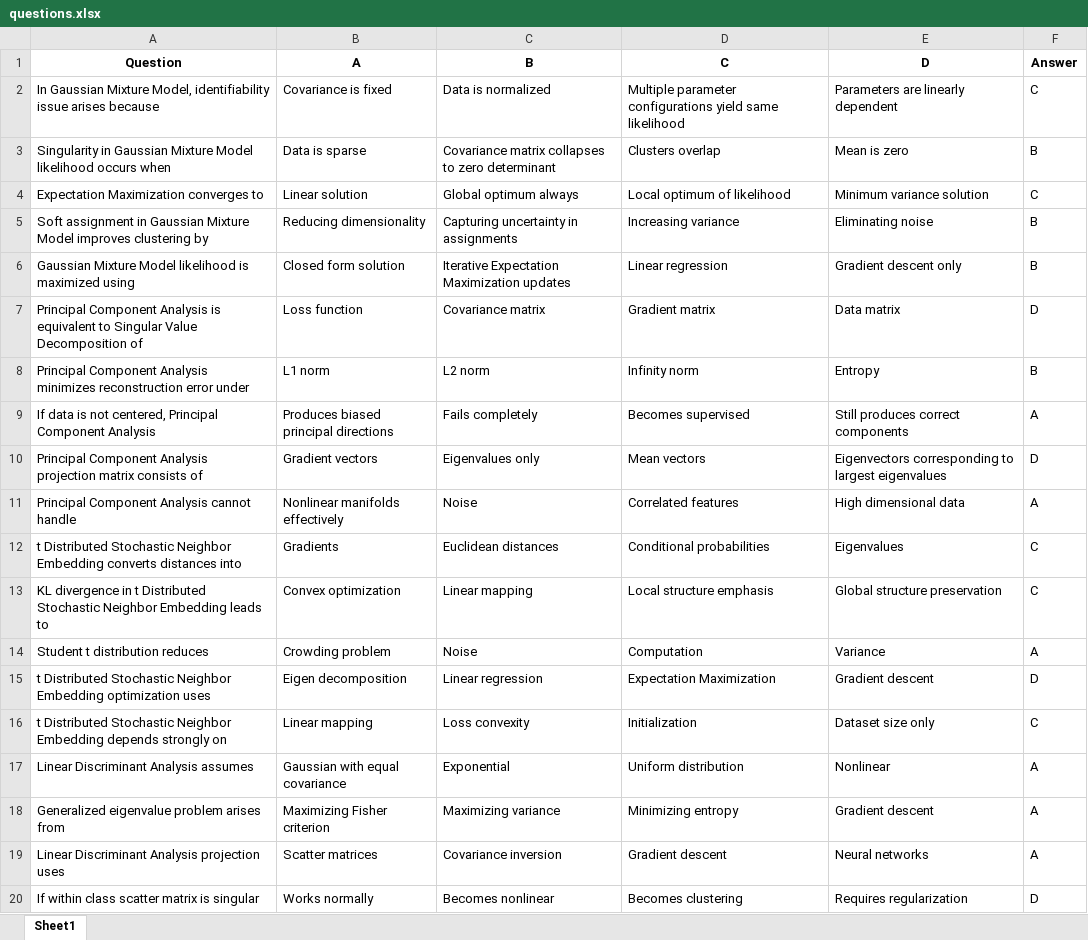
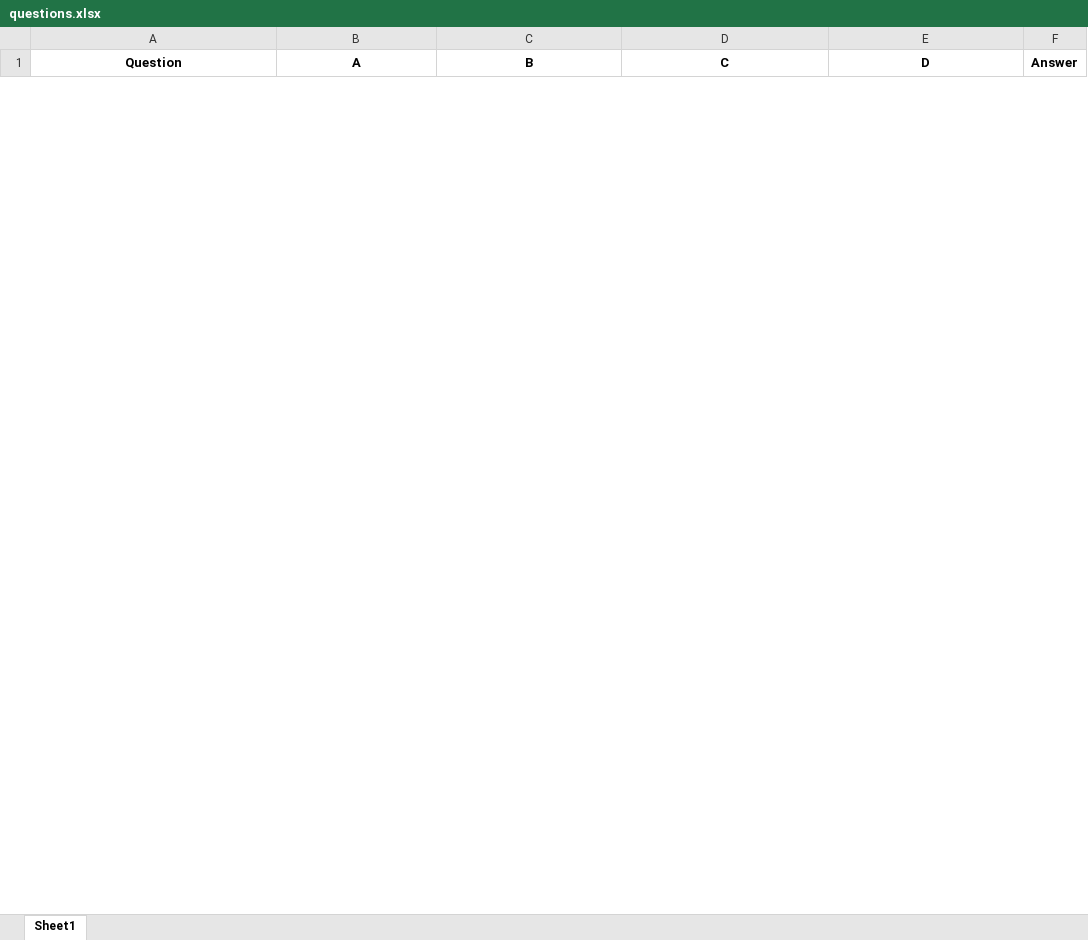
Before and after one commit to santhoshgo28/online-test-flask, an Excel workbook: questions.xlsx, sheet Sheet1, drawn as a sheet; only a part is shown; values as stored, in another font and other column widths than the file's, no borders; removed rows and columns are numbered as before the commit, all else as after; the diff covers the shown part only; the diff names each change by its address in the sheet, - before the commit and + after, or states it on an @@ line.

Commit message:
Add files via upload

```diff
--- a/questions.xlsx (sheet Sheet1)
+++ b/questions.xlsx (sheet Sheet1)
-row 2: In Gaussian Mixture Model, identifiability issue arises because | Covariance is fixed | Data is normalized | Multiple parameter configurations yield same likelihood | Parameters are linearly dependent | C
-row 3: Singularity in Gaussian Mixture Model likelihood occurs when | Data is sparse | Covariance matrix collapses to zero determinant | Clusters overlap | Mean is zero | B
-row 4: Expectation Maximization converges to | Linear solution | Global optimum always | Local optimum of likelihood | Minimum variance solution | C
-row 5: Soft assignment in Gaussian Mixture Model improves clustering by | Reducing dimensionality | Capturing uncertainty in assignments | Increasing variance | Eliminating noise | B
-row 6: Gaussian Mixture Model likelihood is maximized using | Closed form solution | Iterative Expectation Maximization updates | Linear regression | Gradient descent only | B
-row 7: Principal Component Analysis is equivalent to Singular Value Decomposition of | Loss function | Covariance matrix | Gradient matrix | Data matrix | D
-row 8: Principal Component Analysis minimizes reconstruction error under | L1 norm | L2 norm | Infinity norm | Entropy | B
-row 9: If data is not centered, Principal Component Analysis | Produces biased principal directions | Fails completely | Becomes supervised | Still produces correct components | A
-row 10: Principal Component Analysis projection matrix consists of | Gradient vectors | Eigenvalues only | Mean vectors | Eigenvectors corresponding to largest eigenvalues | D
-row 11: Principal Component Analysis cannot handle | Nonlinear manifolds effectively | Noise | Correlated features | High dimensional data | A
-row 12: t Distributed Stochastic Neighbor Embedding converts distances into | Gradients | Euclidean distances | Conditional probabilities | Eigenvalues | C
-row 13: KL divergence in t Distributed Stochastic Neighbor Embedding leads to | Convex optimization | Linear mapping | Local structure emphasis | Global structure preservation | C
-row 14: Student t distribution reduces | Crowding problem | Noise | Computation | Variance | A
-row 15: t Distributed Stochastic Neighbor Embedding optimization uses | Eigen decomposition | Linear regression | Expectation Maximization | Gradient descent | D
-row 16: t Distributed Stochastic Neighbor Embedding depends strongly on | Linear mapping | Loss convexity | Initialization | Dataset size only | C
-row 17: Linear Discriminant Analysis assumes | Gaussian with equal covariance | Exponential | Uniform distribution | Nonlinear | A
-row 18: Generalized eigenvalue problem arises from | Maximizing Fisher criterion | Maximizing variance | Minimizing entropy | Gradient descent | A
-row 19: Linear Discriminant Analysis projection uses | Scatter matrices | Covariance inversion | Gradient descent | Neural networks | A
-row 20: If within class scatter matrix is singular | Works normally | Becomes nonlinear | Becomes clustering | Requires regularization | D
```
Also changed, not shown: 30 added rows and 21 removed rows elsewhere in this sheet.
